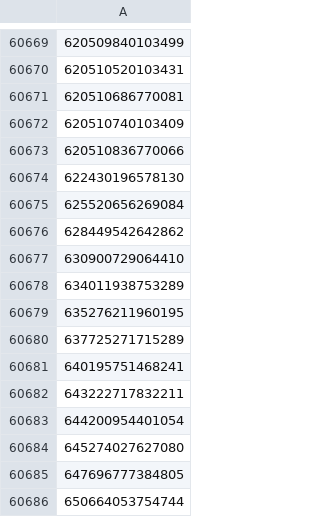
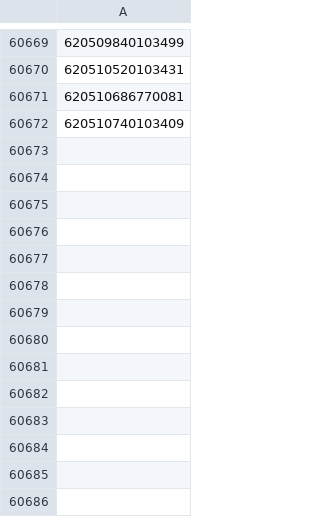
Before and after one commit to davidchoo12/nuswhispers-analysis, a CSV file: scraper/post-ids.csv, drawn as a sheet; only a part is shown, gaps mark what is left out.

Commit message:
reset to 60672
based on post frequency graph, posts posted on 2023-05-15 onwards are
only at most 1 per day, ie only the first request in the post-id-scraper
got the pid and the subsequent scraping fails.

so we reset to the last post posted before 2023-05-15

```diff
--- a/scraper/post-ids.csv
+++ b/scraper/post-ids.csv
@@ -60672,15 +60672 @@
 620510740103409
-620510836770066
-622430196578130
-625520656269084
-628449542642862
-630900729064410
-634011938753289
-635276211960195
-637725271715289
-640195751468241
-643222717832211
-644200954401054
-645274027627080
-647696777384805
-650664053754744
```
Also changed, not shown: 1 other file.
